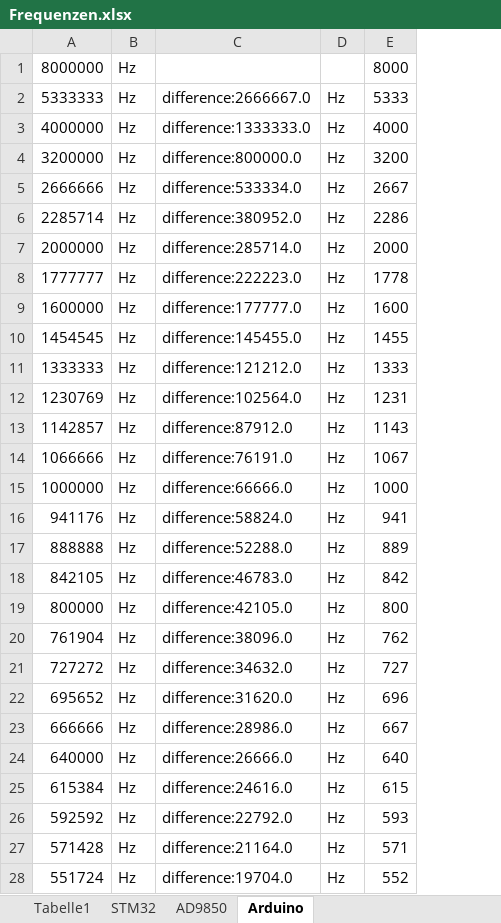
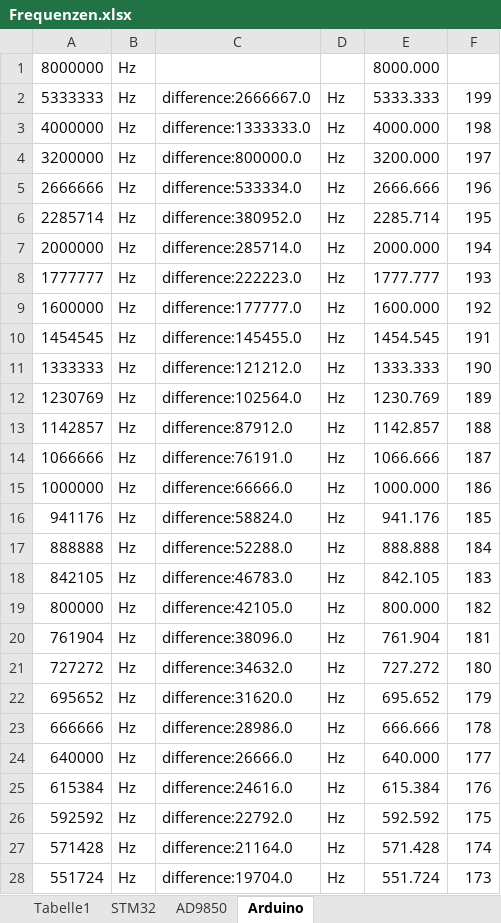
Before and after one commit to nerospada91/MasterArbeit, an Excel workbook: Frequenzen.xlsx, sheet Arduino, drawn as a sheet; only a part is shown; values as stored, in another font and other column widths than the file's, no borders; addresses are those after the commit; the diff covers the shown part only; the diff names each change by its address in the sheet, - before the commit and + after, or states it on an @@ line.

```diff
--- a/Frequenzen.xlsx (sheet Arduino)
+++ b/Frequenzen.xlsx (sheet Arduino)
+column E, rows 1-28: 8000.000 | 5333.333 | 4000.000 | 3200.000 | 2666.666 | 2285.714 | 2000.000 | 1777.777 | 1600.000 | 1454.545 | 1333.333 | 1230.769 | 1142.857 | 1066.666 | 1000.000 | 941.176 | 888.888 | 842.105 | 800.000 | 761.904 | 727.272 | 695.652 | 666.666 | 640.000 | 615.384 | 592.592 | 571.428 | 551.724
-F1: 8000
+F1: (empty)
-F2: 5333
+F2: 199
-F3: 4000
+F3: 198
-F4: 3200
+F4: 197
-F5: 2667
+F5: 196
-F6: 2286
+F6: 195
-F7: 2000
+F7: 194
-F8: 1778
+F8: 193
-F9: 1600
+F9: 192
-F10: 1455
+F10: 191
-F11: 1333
+F11: 190
-F12: 1231
+F12: 189
-F13: 1143
+F13: 188
-F14: 1067
+F14: 187
-F15: 1000
+F15: 186
-F16: 941
+F16: 185
-F17: 889
+F17: 184
-F18: 842
+F18: 183
-F19: 800
+F19: 182
-F20: 762
+F20: 181
-F21: 727
+F21: 180
-F22: 696
+F22: 179
-F23: 667
+F23: 178
-F24: 640
+F24: 177
-F25: 615
+F25: 176
-F26: 593
+F26: 175
-F27: 571
+F27: 174
-F28: 552
+F28: 173
```
Also changed, not shown: 172 edited cells elsewhere in this sheet, 1 other file.
